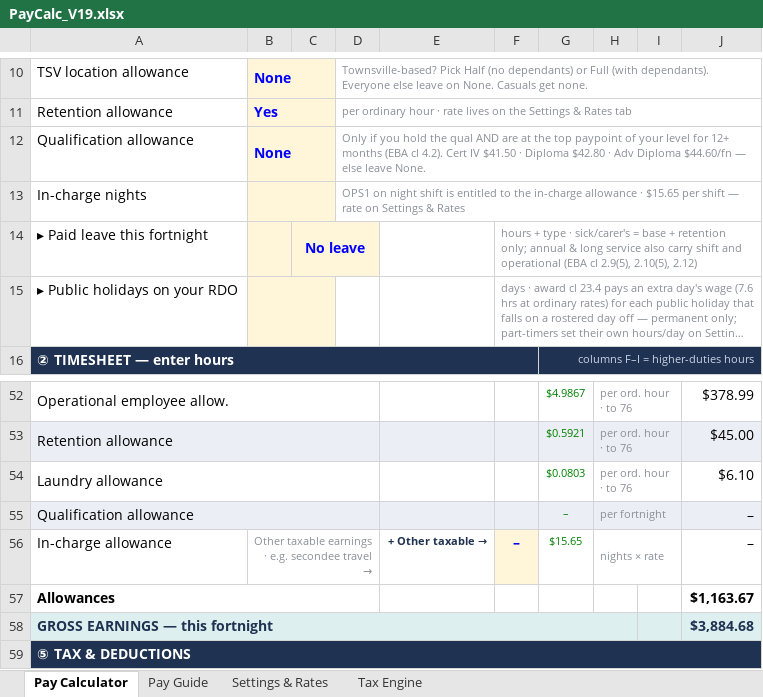
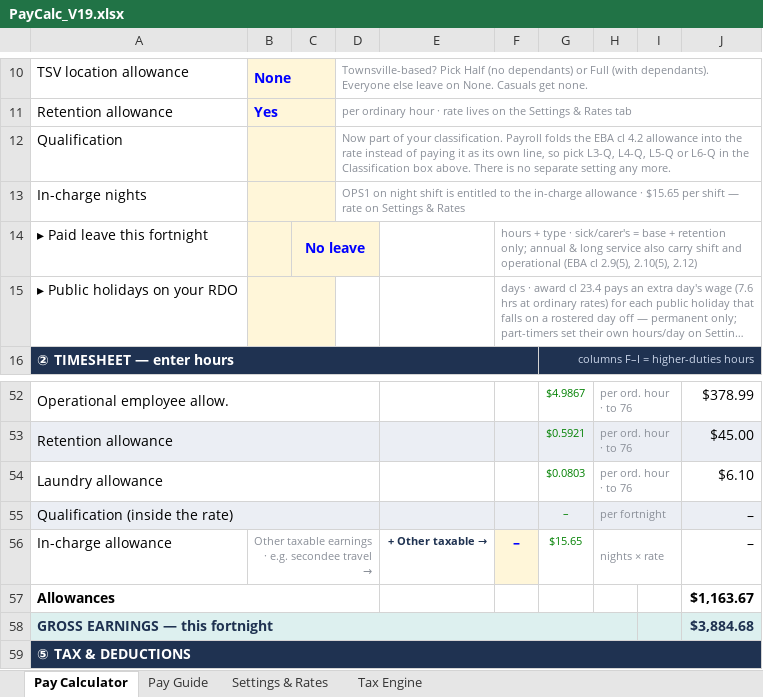
Before and after one commit to paycalc/paycalc.github.io, an Excel workbook: PayCalc_V19.xlsx, sheet Pay Calculator, drawn as a sheet; only a part is shown, gaps mark what is left out; long unchanged cells end in …; values as stored, in another font and other column widths than the file's, no borders; conditional formats not drawn; removed rows and columns are numbered as before the commit, all else as after; the diff names each change by its address in the sheet, - before the commit and + after, or states it on an @@ line.

```diff
--- a/PayCalc_V19.xlsx (sheet Pay Calculator)
+++ b/PayCalc_V19.xlsx (sheet Pay Calculator)
-row 12: Qualification allowance | None |  | Only if you hold the qual AND are at the top paypoint of your level for 12+ months (EBA cl 4.2). Cert IV $41.50 · Diploma $42.80 · Adv Diploma $44.60/fn — else leave None.
+row 12: Qualification |  |  | Now part of your classification. Payroll folds the EBA cl 4.2 allowance into the rate instead of paying it as its own line, so pick L3-Q, L4-Q, L5-Q or L6-Q in the Classification box above. There is no separate setting any more.
-A55: Qualification allowance
+A55: Qualification (inside the rate)
```
Also changed, not shown: sheet Settings & Rates, sheet Pay Guide, formulas that keep their value, 1 other file.
